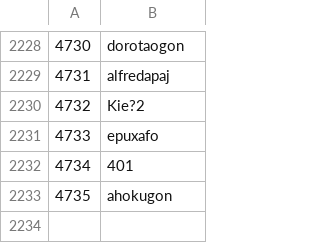
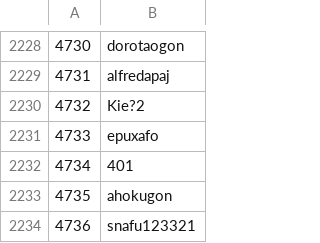
Before and after one commit to Veticia/karma, a CSV file: users.csv, drawn as a sheet; only a part is shown, gaps mark what is left out; the diff names each change by its address in the sheet, - before the commit and + after, or states it on an @@ line.

Commit message:
autoupdate

```diff
--- a/users.csv
+++ b/users.csv
+row 2234: 4736 | snafu123321
```
